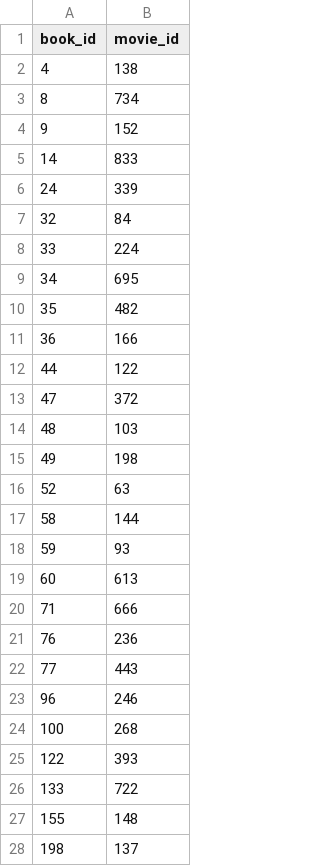
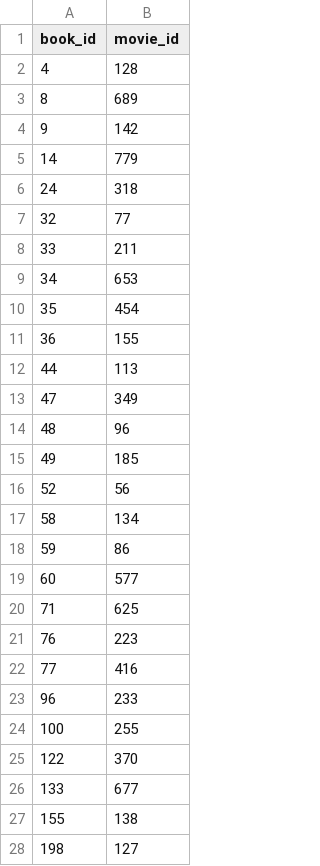
Before and after one commit to CorentinBYnov/book-movie-adaptation_etl, a CSV file: data/processed/join_books_movies.csv, drawn as a sheet; only a part is shown; the diff covers the shown part only.

```diff
--- a/data/processed/join_books_movies.csv
+++ b/data/processed/join_books_movies.csv
@@ -1,28 +1,28 @@
 book_id,movie_id
-4,138
-8,734
-9,152
-14,833
-24,339
-32,84
-33,224
-34,695
-35,482
-36,166
-44,122
-47,372
-48,103
-49,198
-52,63
-58,144
-59,93
-60,613
-71,666
-76,236
-77,443
-96,246
-100,268
-122,393
-133,722
-155,148
-198,137
+4,128
+8,689
+9,142
+14,779
+24,318
+32,77
+33,211
+34,653
+35,454
+36,155
+44,113
+47,349
+48,96
+49,185
+52,56
+58,134
+59,86
+60,577
+71,625
+76,223
+77,416
+96,233
+100,255
+122,370
+133,677
+155,138
+198,127
```
Also changed, not shown: 1 added row and 42 edited cells elsewhere in this file, data/processed/movies_clean.csv, 2 other files.
